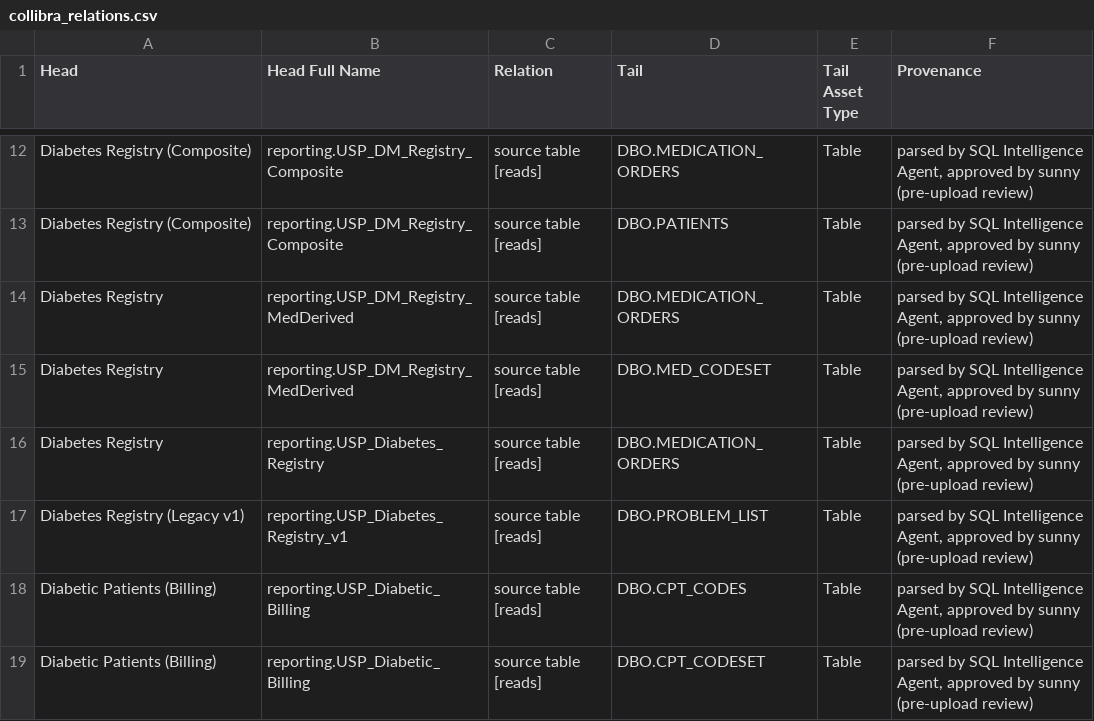
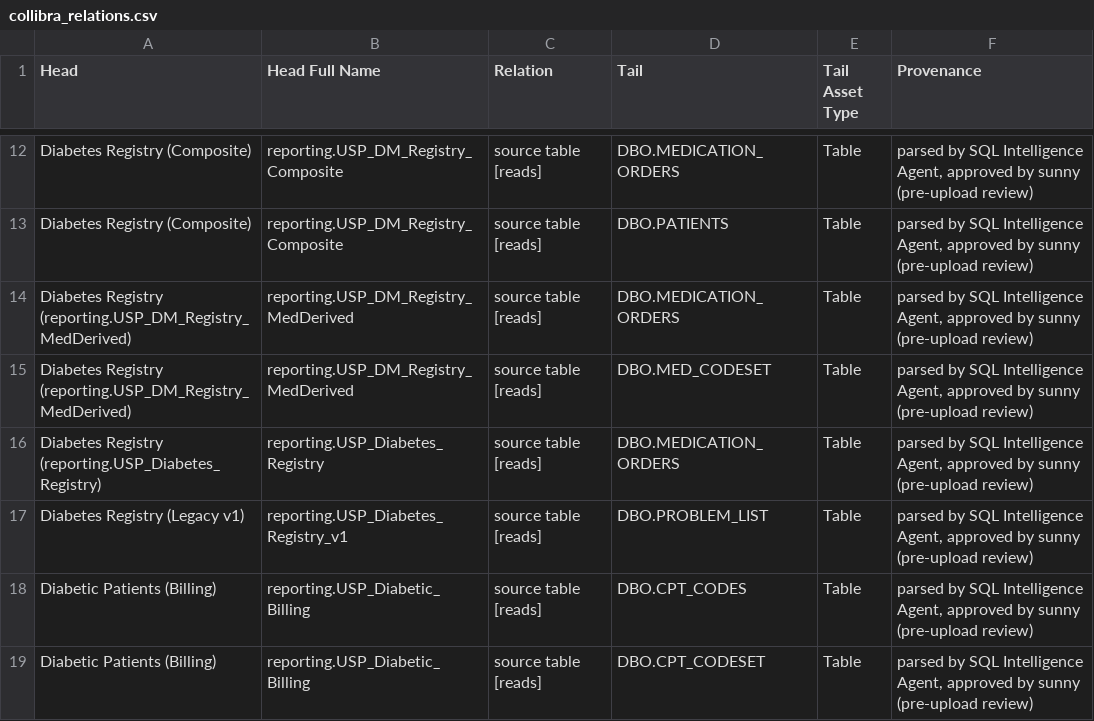
Before and after one commit to sunnyzhengai/sql-query-agent, a CSV file: internal/docs/bridge_exports/collibra_relations.csv, drawn as a sheet; only a part is shown, gaps mark what is left out; the diff covers the shown part only.

```diff
--- a/internal/docs/bridge_exports/collibra_relations.csv
+++ b/internal/docs/bridge_exports/collibra_relations.csv
@@ -13,5 +13,5 @@ Diabetes Registry (Composite),reporting.USP_DM_Registry_Composite,source table [
 Diabetes Registry (Composite),reporting.USP_DM_Registry_Composite,source table [reads],DBO.PATIENTS,Table,"parsed by SQL Intelligence Agent, approved by sunny (pre-upload review)"
-Diabetes Registry,reporting.USP_DM_Registry_MedDerived,source table [reads],DBO.MEDICATION_ORDERS,Table,"parsed by SQL Intelligence Agent, approved by sunny (pre-upload review)"
-Diabetes Registry,reporting.USP_DM_Registry_MedDerived,source table [reads],DBO.MED_CODESET,Table,"parsed by SQL Intelligence Agent, approved by sunny (pre-upload review)"
-Diabetes Registry,reporting.USP_Diabetes_Registry,source table [reads],DBO.MEDICATION_ORDERS,Table,"parsed by SQL Intelligence Agent, approved by sunny (pre-upload review)"
+Diabetes Registry (reporting.USP_DM_Registry_MedDerived),reporting.USP_DM_Registry_MedDerived,source table [reads],DBO.MEDICATION_ORDERS,Table,"parsed by SQL Intelligence Agent, approved by sunny (pre-upload review)"
+Diabetes Registry (reporting.USP_DM_Registry_MedDerived),reporting.USP_DM_Registry_MedDerived,source table [reads],DBO.MED_CODESET,Table,"parsed by SQL Intelligence Agent, approved by sunny (pre-upload review)"
+Diabetes Registry (reporting.USP_Diabetes_Registry),reporting.USP_Diabetes_Registry,source table [reads],DBO.MEDICATION_ORDERS,Table,"parsed by SQL Intelligence Agent, approved by sunny (pre-upload review)"
 Diabetes Registry (Legacy v1),reporting.USP_Diabetes_Registry_v1,source table [reads],DBO.PROBLEM_LIST,Table,"parsed by SQL Intelligence Agent, approved by sunny (pre-upload review)"
```
Also changed, not shown: 8 edited cells elsewhere in this file, internal/docs/bridge_exports/collibra_assets.csv, internal/docs/bridge_exports/purview_glossary.csv, 8 other files.
